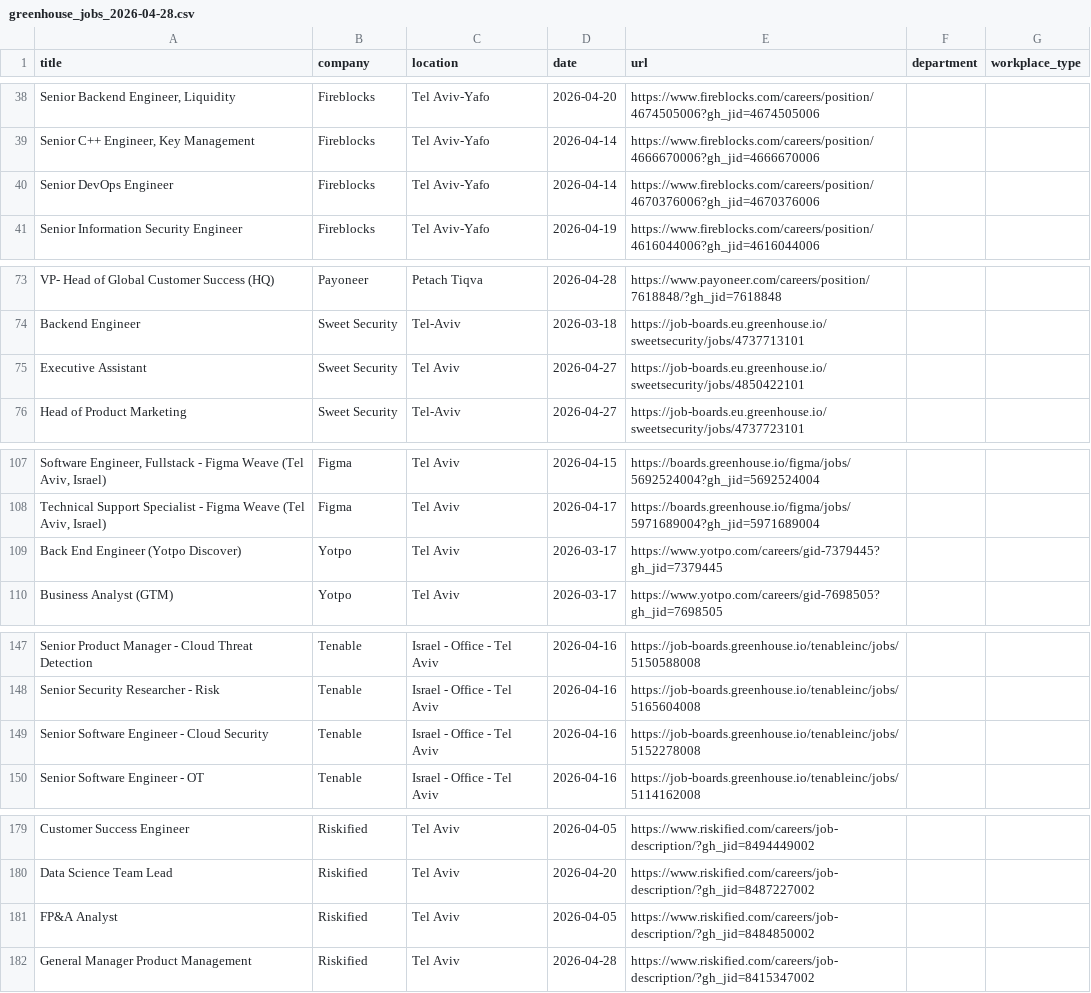
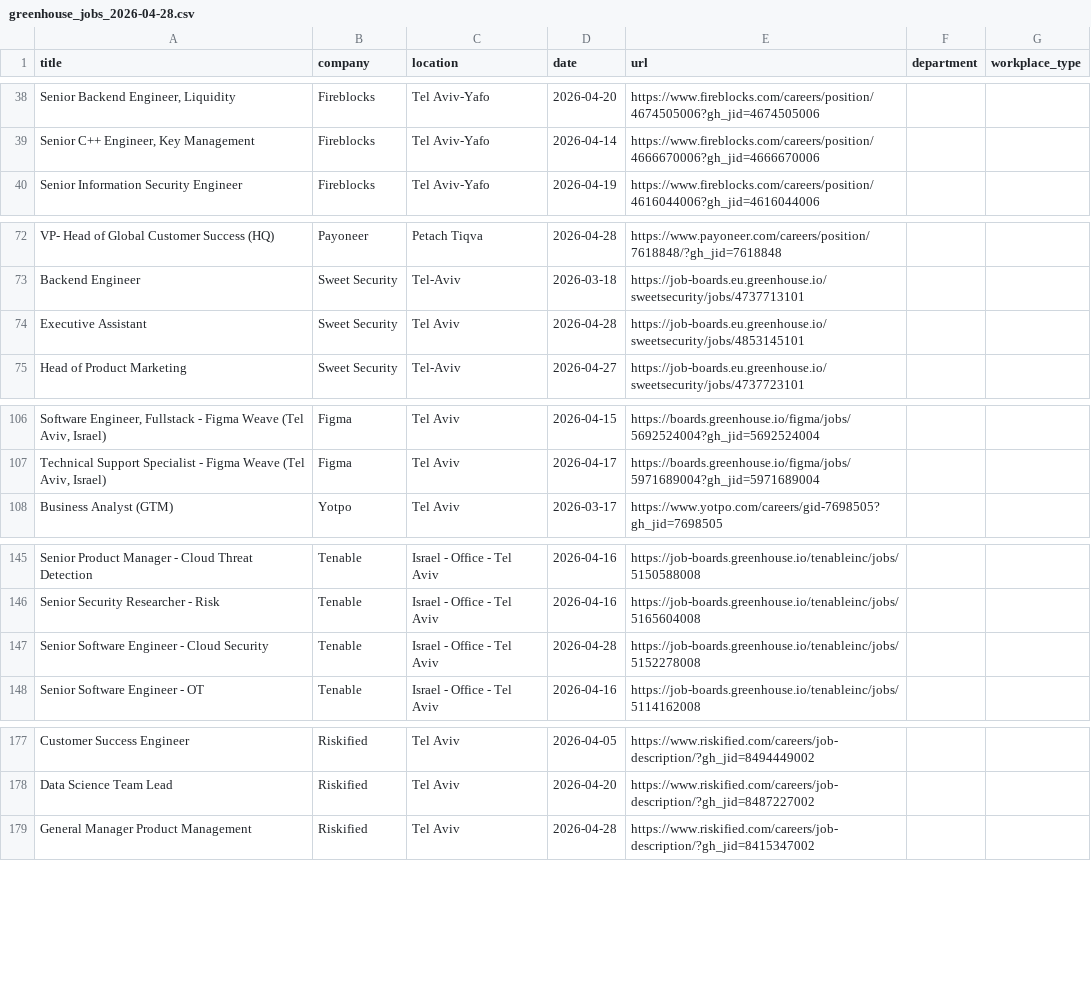
Before and after one commit to Genys30/jobfinder1, a CSV file: greenhouse_jobs_2026-04-28.csv, drawn as a sheet; only a part is shown, gaps mark what is left out; removed rows and columns are numbered as before the commit, all else as after; the diff names each change by its address in the sheet, - before the commit and + after, or states it on an @@ line.

```diff
--- a/greenhouse_jobs_2026-04-28.csv
+++ b/greenhouse_jobs_2026-04-28.csv
-row 40: Senior DevOps Engineer | Fireblocks | Tel Aviv-Yafo | 2026-04-14 | https://www.fireblocks.com/careers/position/4670376006?gh_jid=4670376006
-D74 (date): 2026-04-27
+D74 (date): 2026-04-28
-E74 (url): https://job-boards.eu.greenhouse.io/sweetsecurity/jobs/4850422101
+E74 (url): https://job-boards.eu.greenhouse.io/sweetsecurity/jobs/4853145101
-row 109: Back End Engineer (Yotpo Discover) | Yotpo | Tel Aviv | 2026-03-17 | https://www.yotpo.com/careers/gid-7379445?gh_jid=7379445
-D147 (date): 2026-04-16
+D147 (date): 2026-04-28
-row 181: FP&A Analyst | Riskified | Tel Aviv | 2026-04-05 | https://www.riskified.com/careers/job-description/?gh_jid=8484850002
```
Also changed, not shown: comeet_jobs_2026-04-28.csv, history.csv, 3 other files.
